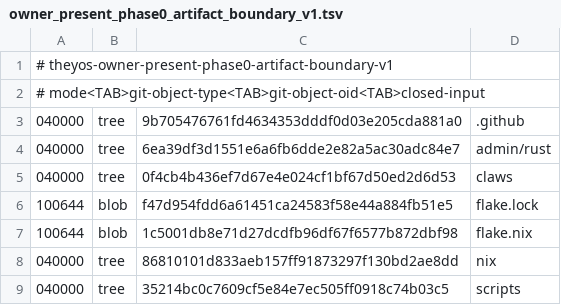
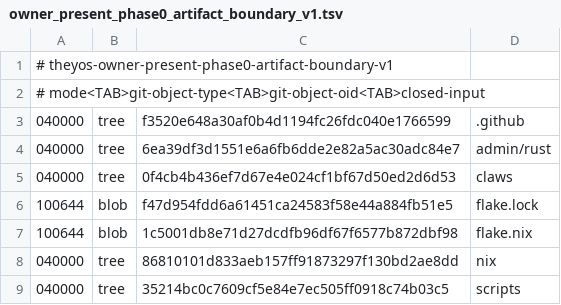
Before and after one commit to soyeht/theyos, a TSV file: admin/contracts/mobile-claw-vpn/v1/owner_present_phase0_artifact_boundary_v1.tsv, drawn as a sheet.

Commit message:
Repin Phase 0 boundary after gate changes

```diff
--- a/admin/contracts/mobile-claw-vpn/v1/owner_present_phase0_artifact_boundary_v1.tsv
+++ b/admin/contracts/mobile-claw-vpn/v1/owner_present_phase0_artifact_boundary_v1.tsv
@@ -2,3 +2,3 @@
 # mode<TAB>git-object-type<TAB>git-object-oid<TAB>closed-input
-040000	tree	9b705476761fd4634353dddf0d03e205cda881a0	.github
+040000	tree	f3520e648a30af0b4d1194fc26fdc040e1766599	.github
 040000	tree	6ea39df3d1551e6a6fb6dde2e82a5ac30adc84e7	admin/rust
```
